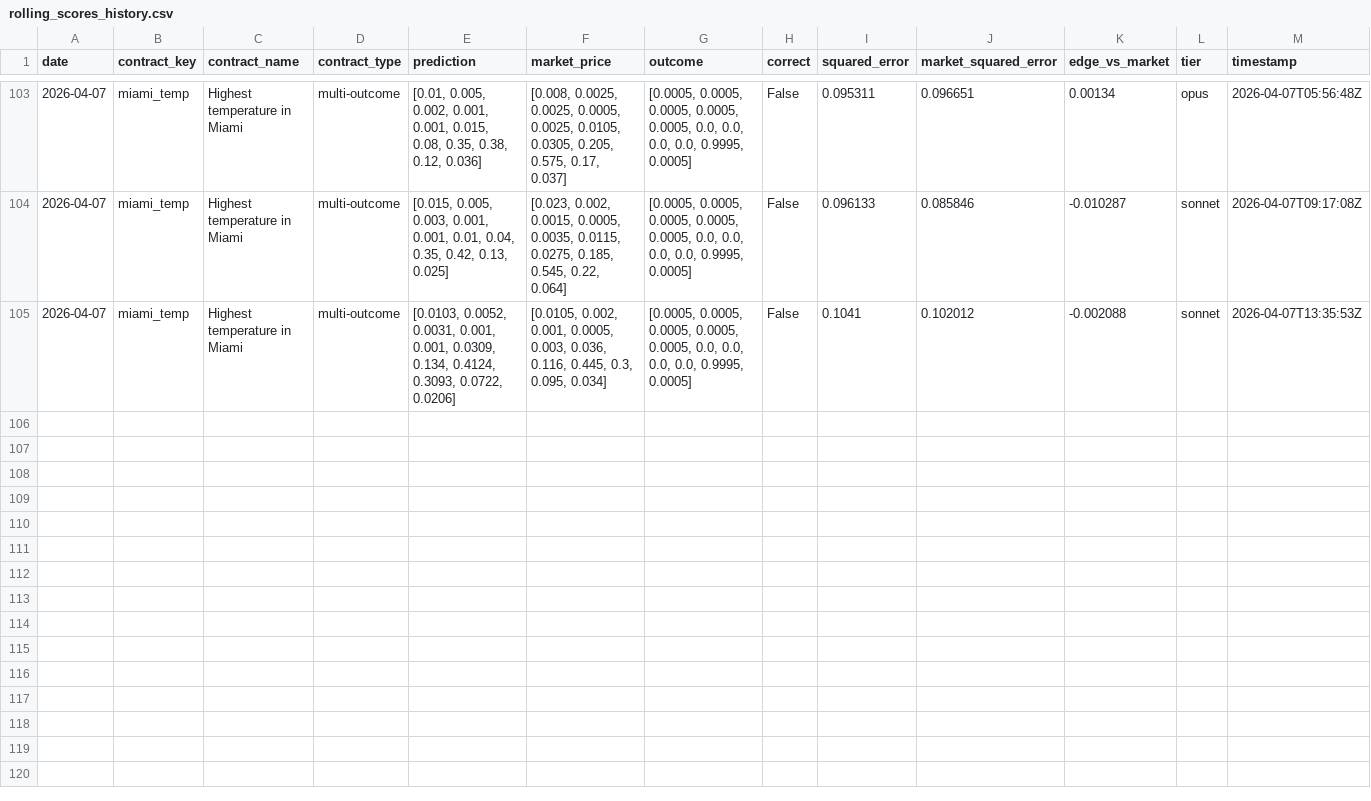
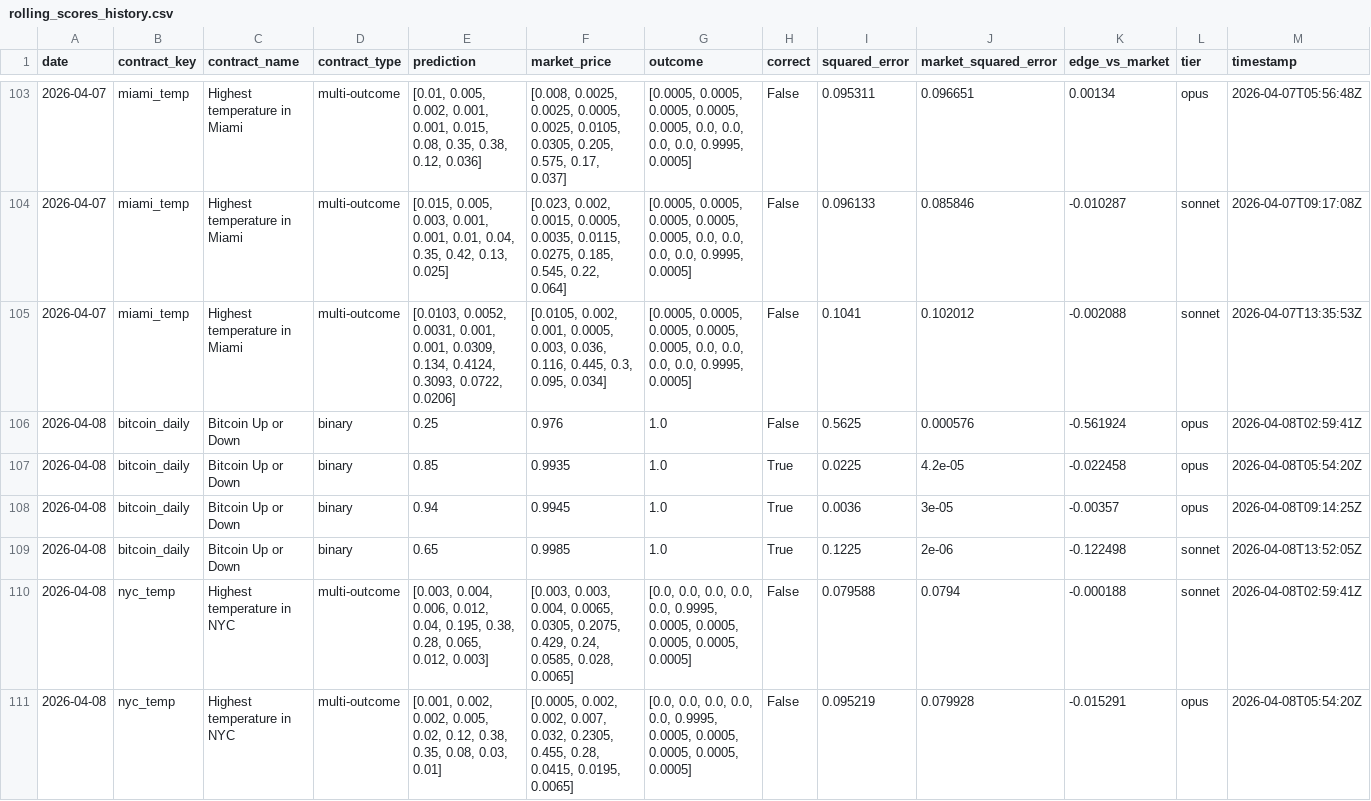
Before and after one commit to pairie-koh/Oracle-Labs-V2, a CSV file: rolling_scores_history.csv, drawn as a sheet; only a part is shown, gaps mark what is left out; the diff covers the shown part only.

```diff
--- a/rolling_scores_history.csv
+++ b/rolling_scores_history.csv
@@ -105 +105,7 @@ date,contract_key,contract_name,contract_type,prediction,market_price,outcome,co
 2026-04-07,miami_temp,Highest temperature in Miami,multi-outcome,"[0.0103, 0.0052, 0.0031, 0.001, 0.001, 0.0309, 0.134, 0.4124, 0.3093, 0.0722, 0.0206]","[0.0105, 0.002, 0.001, 0.0005, 0.003, 0.036, 0.116, 0.445, 0.3, 0.095, 0.034]","[0.0005, 0.0005, 0.0005, 0.0005, 0.0005, 0.0, 0.0, 0.0, 0.0, 0.9995, 0.0005]",False,0.1041,0.102012,-0.002088,sonnet,2026-04-07T13:35:53Z
+2026-04-08,bitcoin_daily,Bitcoin Up or Down,binary,0.25,0.976,1.0,False,0.5625,0.000576,-0.561924,opus,2026-04-08T02:59:41Z
+2026-04-08,bitcoin_daily,Bitcoin Up or Down,binary,0.85,0.9935,1.0,True,0.0225,4.2e-05,-0.022458,opus,2026-04-08T05:54:20Z
+2026-04-08,bitcoin_daily,Bitcoin Up or Down,binary,0.94,0.9945,1.0,True,0.0036,3e-05,-0.00357,opus,2026-04-08T09:14:25Z
+2026-04-08,bitcoin_daily,Bitcoin Up or Down,binary,0.65,0.9985,1.0,True,0.1225,2e-06,-0.122498,sonnet,2026-04-08T13:52:05Z
+2026-04-08,nyc_temp,Highest temperature in NYC,multi-outcome,"[0.003, 0.004, 0.006, 0.012, 0.04, 0.195, 0.38, 0.28, 0.065, 0.012, 0.003]","[0.003, 0.003, 0.004, 0.0065, 0.0305, 0.2075, 0.429, 0.24, 0.0585, 0.028, 0.0065]","[0.0, 0.0, 0.0, 0.0, 0.0, 0.9995, 0.0005, 0.0005, 0.0005, 0.0005, 0.0005]",False,0.079588,0.0794,-0.000188,sonnet,2026-04-08T02:59:41Z
+2026-04-08,nyc_temp,Highest temperature in NYC,multi-outcome,"[0.001, 0.002, 0.002, 0.005, 0.02, 0.12, 0.38, 0.35, 0.08, 0.03, 0.01]","[0.0005, 0.002, 0.002, 0.007, 0.032, 0.2305, 0.455, 0.28, 0.0415, 0.0195, 0.0065]","[0.0, 0.0, 0.0, 0.0, 0.0, 0.9995, 0.0005, 0.0005, 0.0005, 0.0005, 0.0005]",False,0.095219,0.079928,-0.015291,opus,2026-04-08T05:54:20Z
```
Also changed, not shown: 6 added rows elsewhere in this file, fact_history/facts.csv, price_history/prices.csv, 22 other files.
